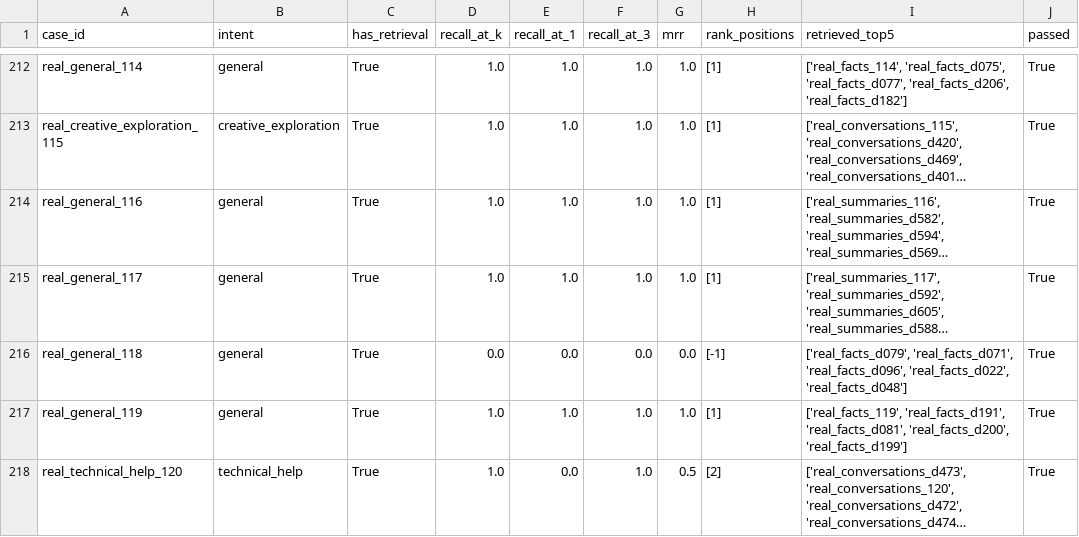
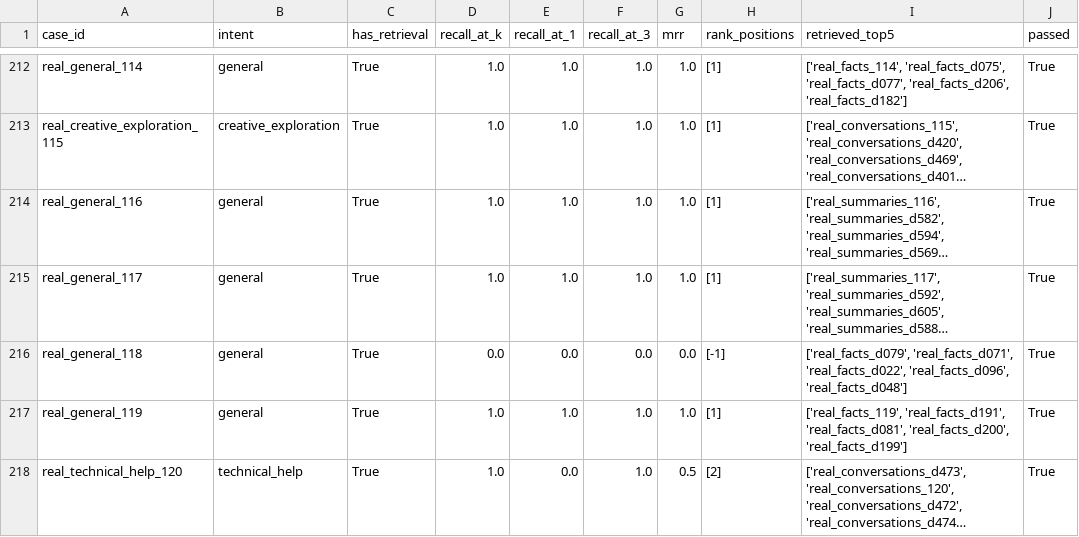
Before and after one commit to lukehalleran/ai-assistant-framework, a CSV file: data/benchmark_per_case.csv, drawn as a sheet; only a part is shown, gaps mark what is left out; long unchanged cells end in …; the diff covers the shown part only; the diff names each change by its address in the sheet, - before the commit and + after, or states it on an @@ line.

```diff
--- a/data/benchmark_per_case.csv
+++ b/data/benchmark_per_case.csv
-I216 (retrieved_top5): ['real_facts_d079', 'real_facts_d071', 'real_facts_d096', 'real_facts_d022', 'real_facts_d048']
+I216 (retrieved_top5): ['real_facts_d079', 'real_facts_d071', 'real_facts_d022', 'real_facts_d096', 'real_facts_d048']
```
Also changed, not shown: 26 edited cells elsewhere in this file, 12 other files.
